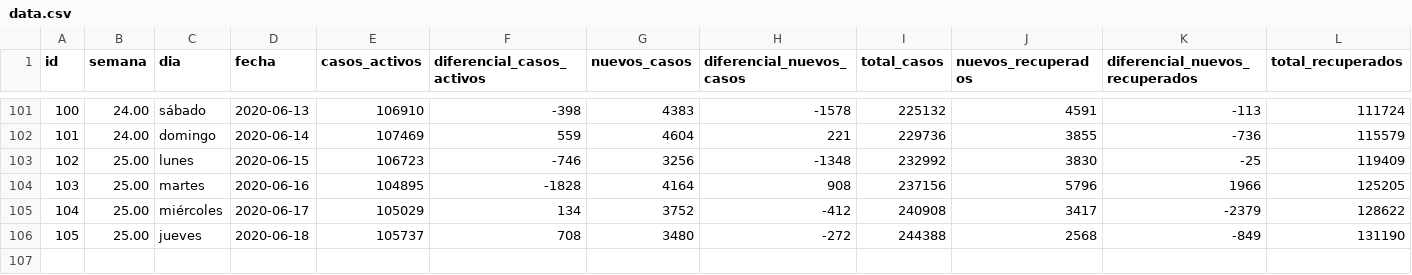
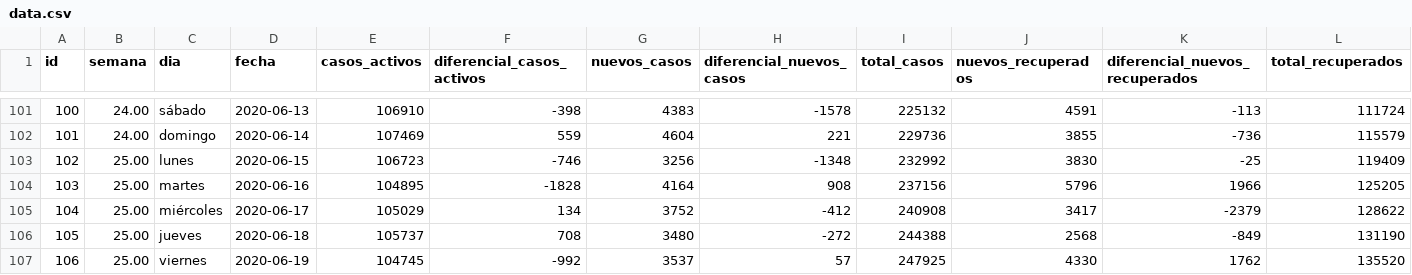
Before and after one commit to juan-salvador/data-analysis-covid, a CSV file: app/data.csv, drawn as a sheet; only a part is shown, gaps mark what is left out; rows hold the shown columns only; the diff names each change by its address in the sheet, - before the commit and + after, or states it on an @@ line.

```diff
--- a/app/data.csv
+++ b/app/data.csv
+row 107: 106 | 25.00 | viernes | 2020-06-19 | 104745 | -992 | 3537 | 57 | 247925 | 4330 | 1762 | 135520
```
